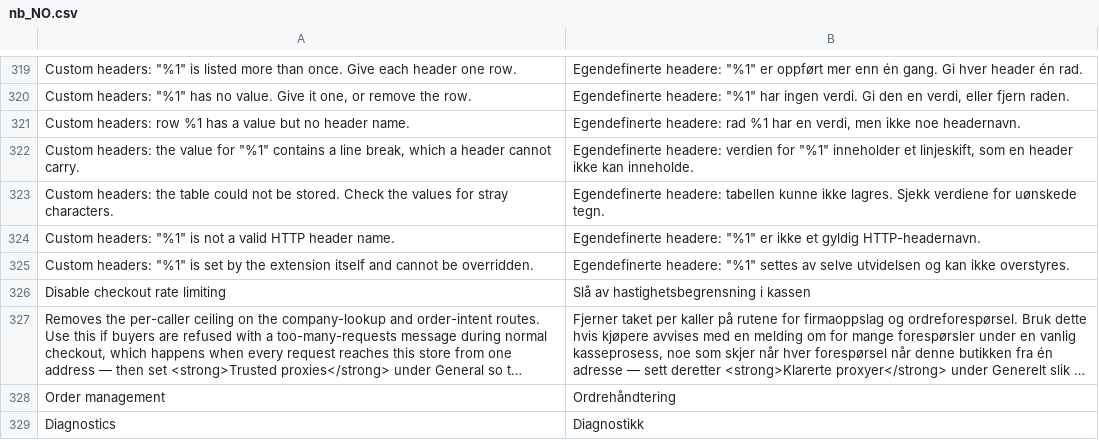
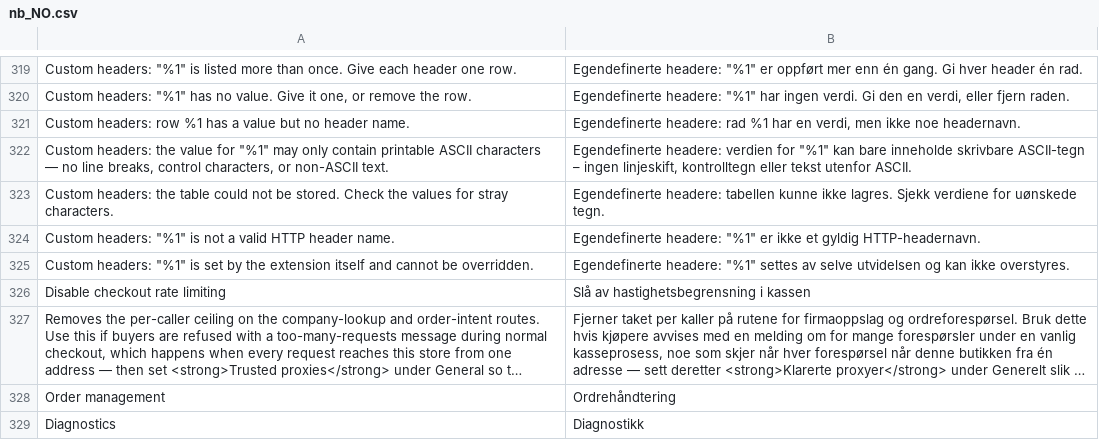
Before and after one commit to two-inc/magento-plugin, a CSV file: i18n/nb_NO.csv, drawn as a sheet; only a part is shown, gaps mark what is left out; long unchanged cells end in …; removed rows and columns are numbered as before the commit, all else as after; the diff names each change by its address in the sheet, - before the commit and + after, or states it on an @@ line.

```diff
--- a/i18n/nb_NO.csv
+++ b/i18n/nb_NO.csv
-row 322: Custom headers: the value for "%1" contains a line break, which a header cannot carry. | Egendefinerte headere: verdien for "%1" inneholder et linjeskift, som en header ikke kan inneholde.
+row 322: Custom headers: the value for "%1" may only contain printable ASCII characters — no line breaks, control characters, or non-ASCII text. | Egendefinerte headere: verdien for "%1" kan bare inneholde skrivbare ASCII-tegn – ingen linjeskift, kontrolltegn eller tekst utenfor ASCII.
```
Also changed, not shown: i18n/nl_NL.csv, i18n/sv_SE.csv, 4 other files.
